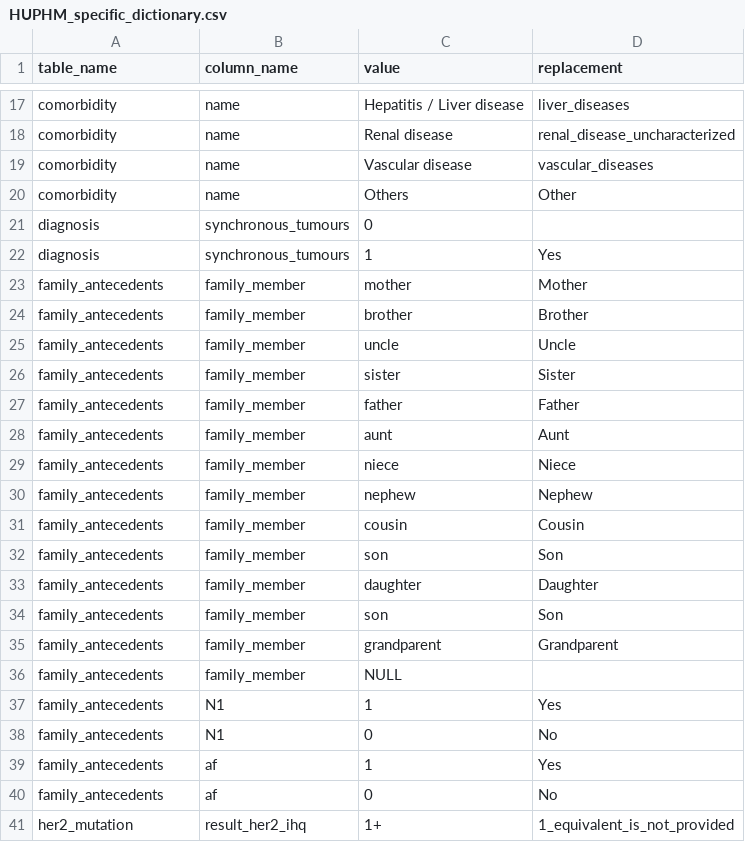
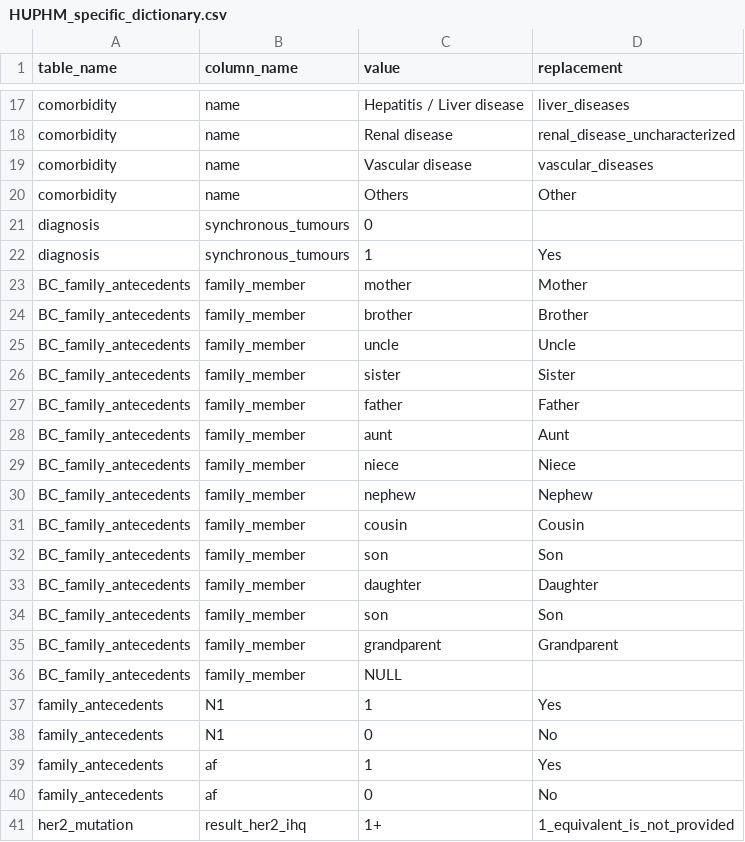
Before and after one commit to SDM-TIB/Dragoman, a CSV file: Sources/CLARIFY-Project/HUPHM_specific_dictionary.csv, drawn as a sheet; only a part is shown, gaps mark what is left out.

```diff
--- a/Sources/CLARIFY-Project/HUPHM_specific_dictionary.csv
+++ b/Sources/CLARIFY-Project/HUPHM_specific_dictionary.csv
@@ -22,16 +22,16 @@
 "diagnosis","synchronous_tumours","1","Yes"
-"family_antecedents","family_member","mother","Mother"
-"family_antecedents","family_member","brother","Brother"
-"family_antecedents","family_member","uncle","Uncle"
-"family_antecedents","family_member","sister","Sister"
-"family_antecedents","family_member","father","Father"
-"family_antecedents","family_member","aunt","Aunt"
-"family_antecedents","family_member","niece","Niece"
-"family_antecedents","family_member","nephew","Nephew"
-"family_antecedents","family_member","cousin","Cousin"
-"family_antecedents","family_member","son","Son"
-"family_antecedents","family_member","daughter","Daughter"
-"family_antecedents","family_member","son","Son"
-"family_antecedents","family_member","grandparent","Grandparent"
-"family_antecedents","family_member","NULL",
+"BC_family_antecedents","family_member","mother","Mother"
+"BC_family_antecedents","family_member","brother","Brother"
+"BC_family_antecedents","family_member","uncle","Uncle"
+"BC_family_antecedents","family_member","sister","Sister"
+"BC_family_antecedents","family_member","father","Father"
+"BC_family_antecedents","family_member","aunt","Aunt"
+"BC_family_antecedents","family_member","niece","Niece"
+"BC_family_antecedents","family_member","nephew","Nephew"
+"BC_family_antecedents","family_member","cousin","Cousin"
+"BC_family_antecedents","family_member","son","Son"
+"BC_family_antecedents","family_member","daughter","Daughter"
+"BC_family_antecedents","family_member","son","Son"
+"BC_family_antecedents","family_member","grandparent","Grandparent"
+"BC_family_antecedents","family_member","NULL",
 "family_antecedents","N1","1","Yes"
```
Also changed, not shown: Sources/CLARIFY-Project/SLCG_all_tables_except_comorbidity.csv, Sources/CLARIFY-Project/family_antecedents_degree.csv, 1 other file.
